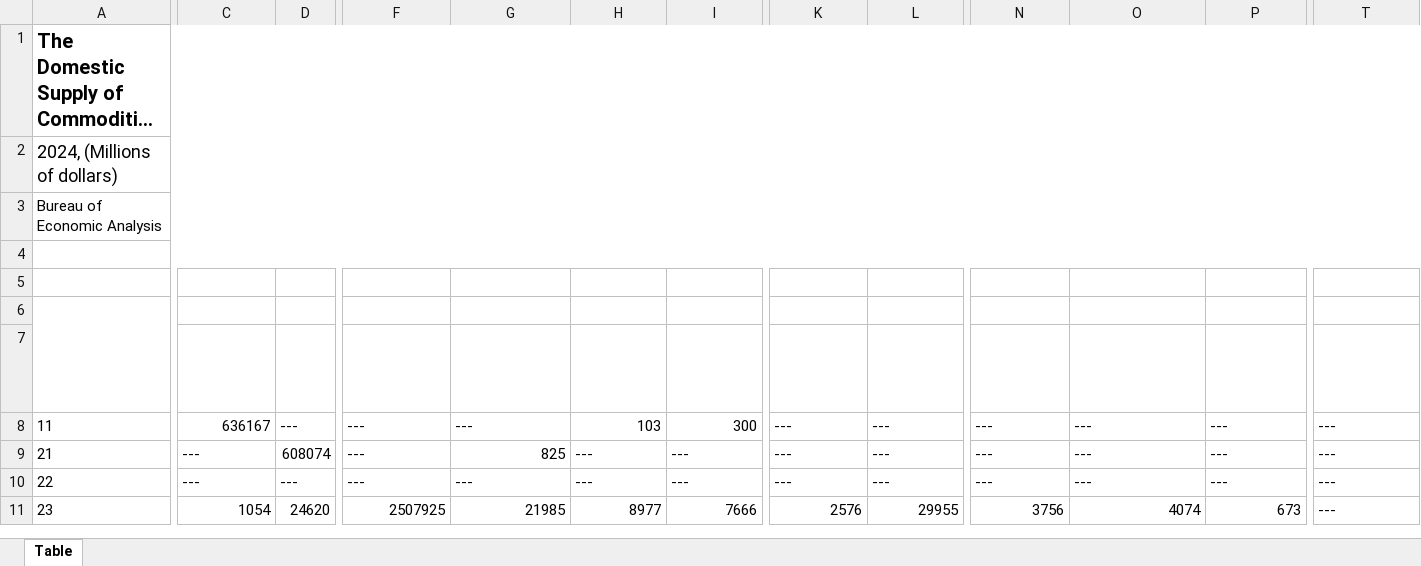
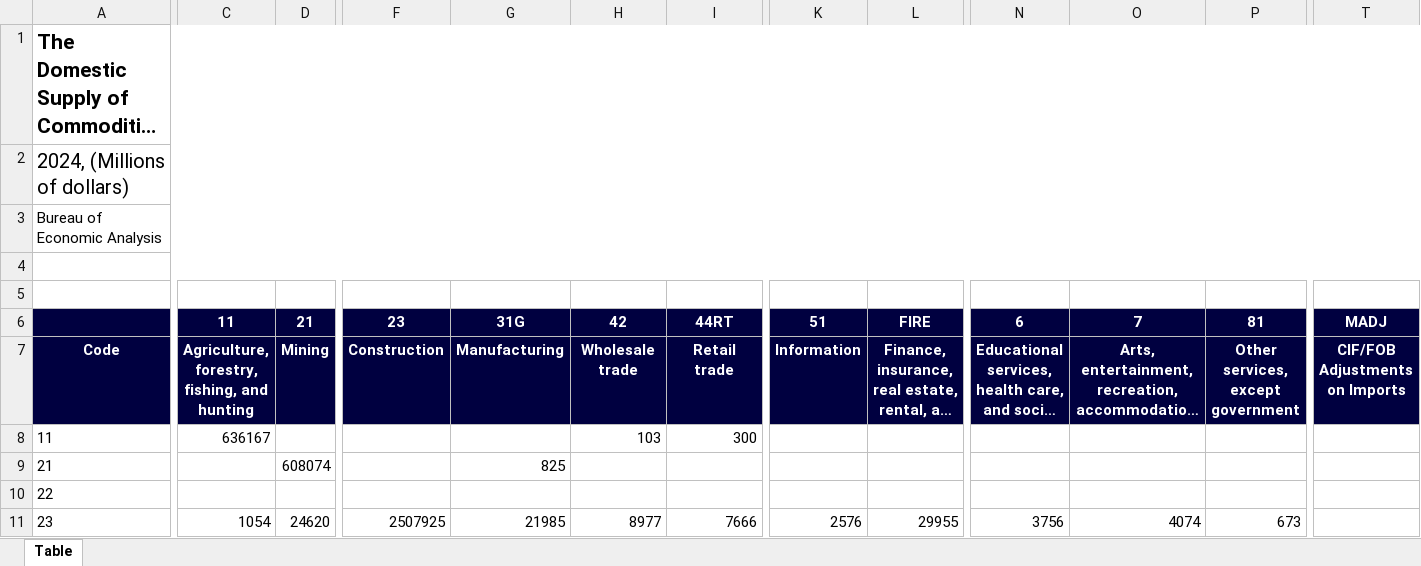
Before and after one commit to rcberg/macroeconomics, an Excel workbook: data/raw/input-output-tables/sector-level/supply.xlsx, sheet Table, drawn as a sheet; only a part is shown, gaps mark what is left out; long unchanged cells end in …; values as stored, in another font and other column widths than the file's, no borders; the diff covers the shown part only; the diff names each change by its address in the sheet, - before the commit and + after, or states it on an @@ line.

```diff
--- a/data/raw/input-output-tables/sector-level/supply.xlsx (sheet Table)
+++ b/data/raw/input-output-tables/sector-level/supply.xlsx (sheet Table)
@@ A1:A2 text size: larger @@
-A6:T7 fill: none
+A6:T7 fill: #000040
-A6:A7 merged
-A7: (empty)
+A7: Code
-D8: ---
+D8: (empty)
-F8:F10: ---
+F8:F10: (empty)
-G8: ---
+G8: (empty)
-K8:K10: ---
+K8:K10: (empty)
-L8:L10: ---
+L8:L10: (empty)
-N8:N10: ---
+N8:N10: (empty)
-O8:O10: ---
+O8:O10: (empty)
-P8:P10: ---
+P8:P10: (empty)
-T8:T11: ---
+T8:T11: (empty)
-C9:C10: ---
+C9:C10: (empty)
-H9:H10: ---
+H9:H10: (empty)
-I9:I10: ---
+I9:I10: (empty)
-D10: ---
+D10: (empty)
-G10: ---
+G10: (empty)
```
Also changed, not shown: 148 edited cells and cell formats elsewhere in this sheet, data/raw/input-output-tables/sector-level/ind-com_total_requirement.xlsx, data/raw/input-output-tables/sector-level/ind-ind_total_requirement.xlsx, 1 other file.
